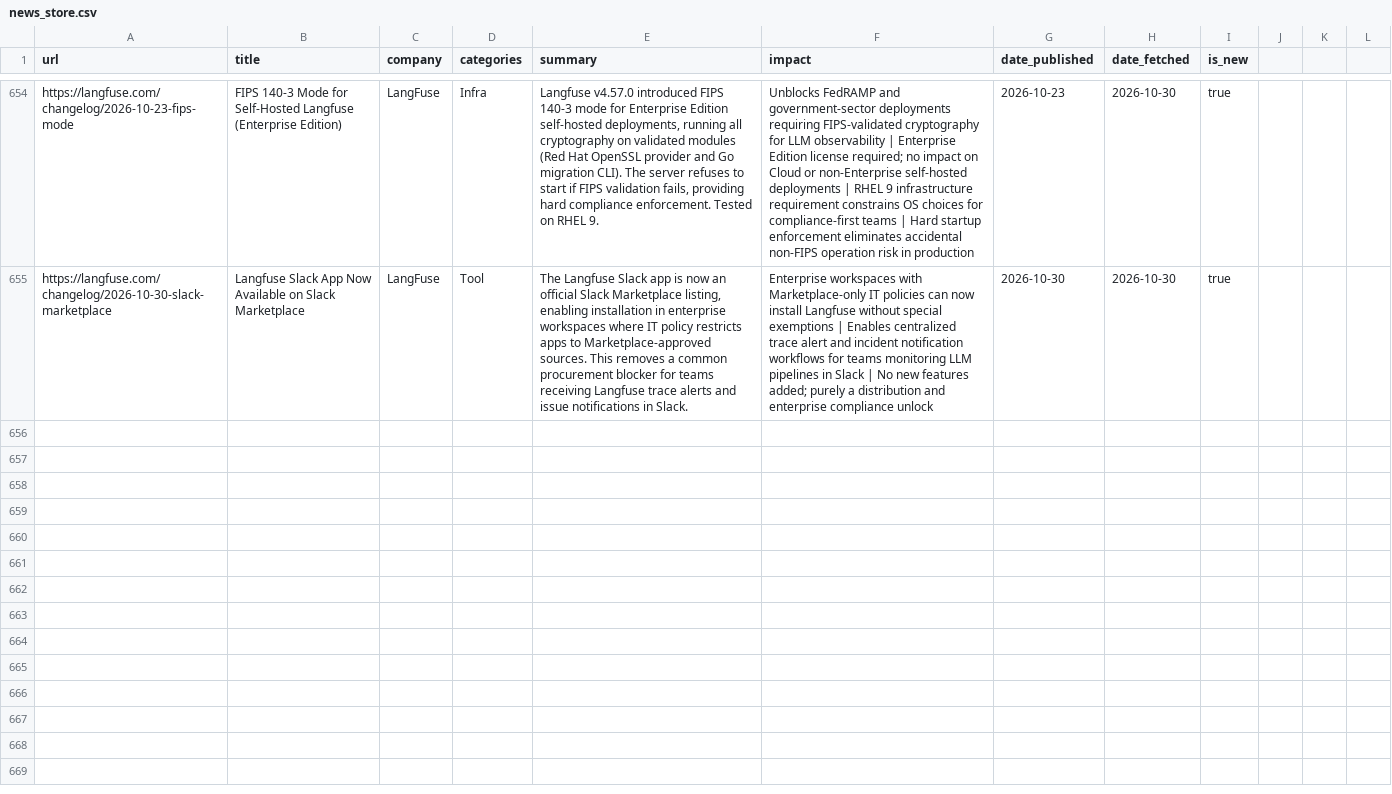
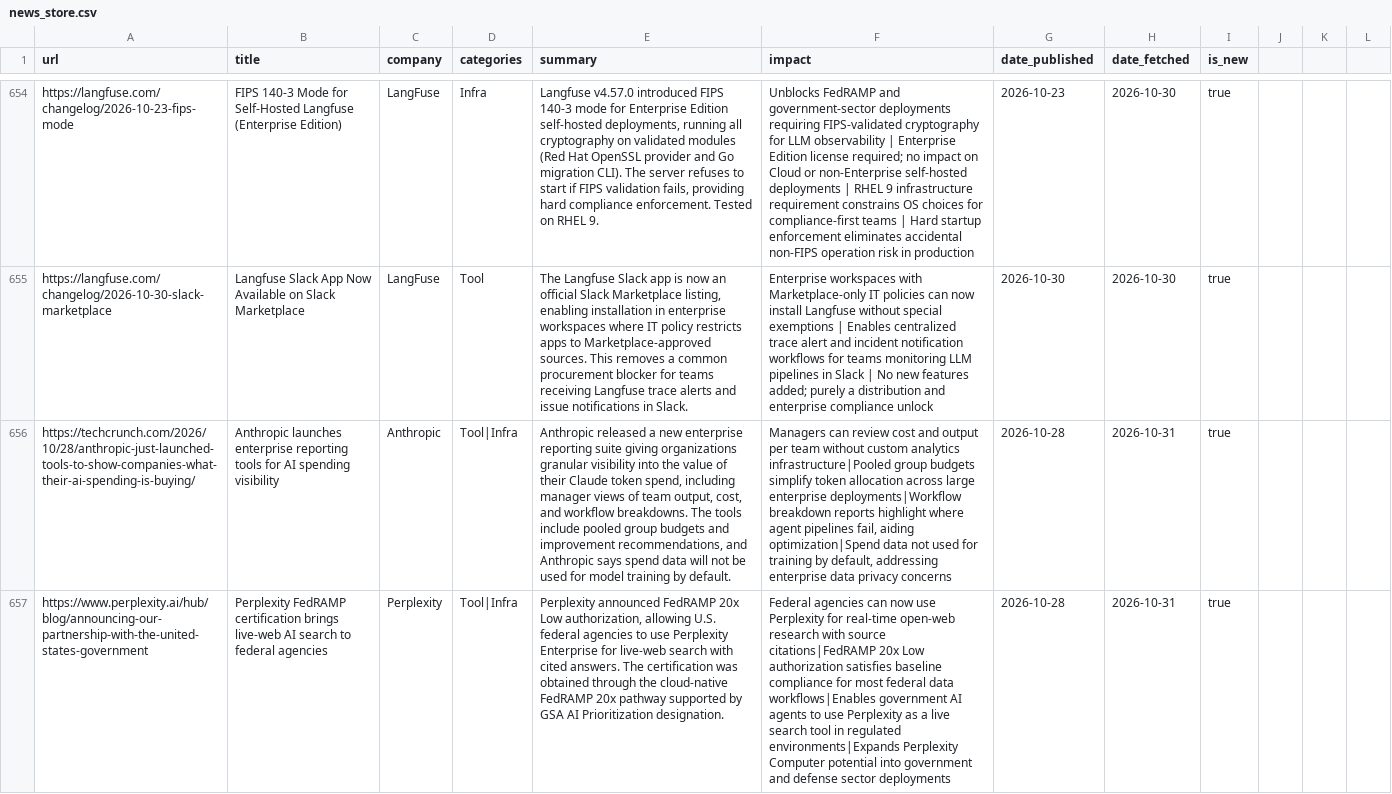
Before and after one commit to mahendrakelp/gen-ai-updates, a CSV file: data/news_store.csv, drawn as a sheet; only a part is shown, gaps mark what is left out; the diff covers the shown part only; the diff names each change by its address in the sheet, - before the commit and + after, or states it on an @@ line.

```diff
--- a/data/news_store.csv
+++ b/data/news_store.csv
+row 656: https://techcrunch.com/2026/10/28/anthropic-just-launched-tools-to-show-companies-what-their-ai-spending-is-buying/ | Anthropic launches enterprise reporting tools for AI spending visibility | Anthropic | Tool|Infra | Anthropic released a new enterprise reporting suite giving organizations granular visibility into the value of their Claude token spend, including manager views of team output, cost, and workflow breakdowns. The tools include pooled group budgets and improvement recommendations, and Anthropic says spend data will not be used for model training by default. | Managers can review cost and output per team without custom analytics infrastructure|Pooled group budgets simplify token allocation across large enterprise deployments|Workflow breakdown reports highlight where agent pipelines fail, aiding optimization|Spend data not used for training by default, addressing enterprise data privacy concerns | 2026-10-28 | 2026-10-31 | true
+row 657: https://www.perplexity.ai/hub/blog/announcing-our-partnership-with-the-united-states-government | Perplexity FedRAMP certification brings live-web AI search to federal agencies | Perplexity | Tool|Infra | Perplexity announced FedRAMP 20x Low authorization, allowing U.S. federal agencies to use Perplexity Enterprise for live-web search with cited answers. The certification was obtained through the cloud-native FedRAMP 20x pathway supported by GSA AI Prioritization designation. | Federal agencies can now use Perplexity for real-time open-web research with source citations|FedRAMP 20x Low authorization satisfies baseline compliance for most federal data workflows|Enables government AI agents to use Perplexity as a live search tool in regulated environments|Expands Perplexity Computer potential into government and defense sector deployments | 2026-10-28 | 2026-10-31 | true
```
Also changed, not shown: 1 added row elsewhere in this file.
